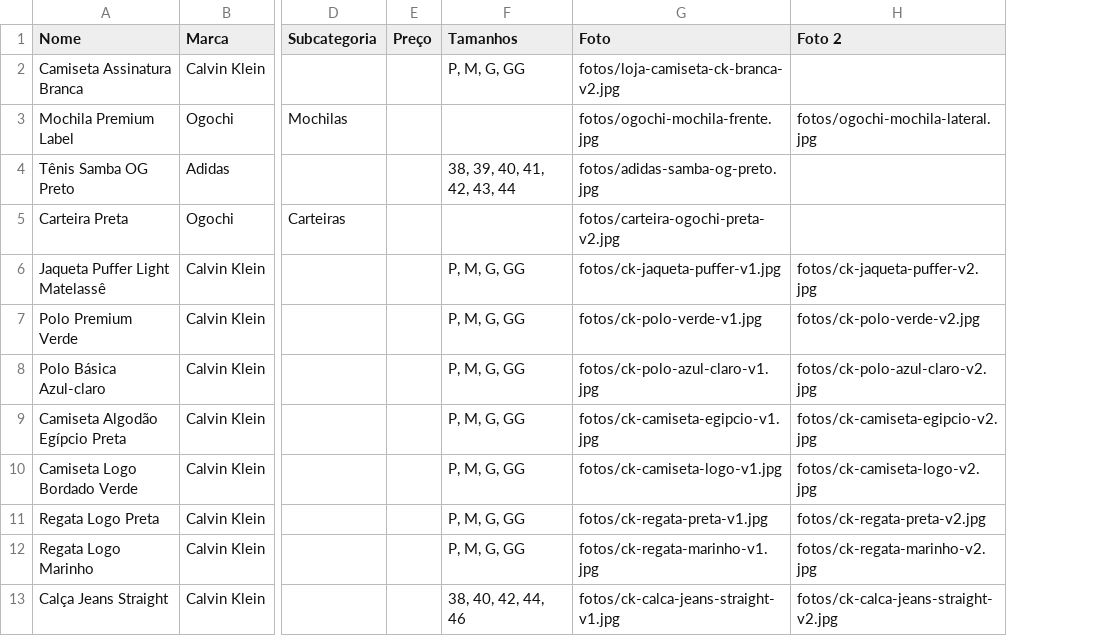
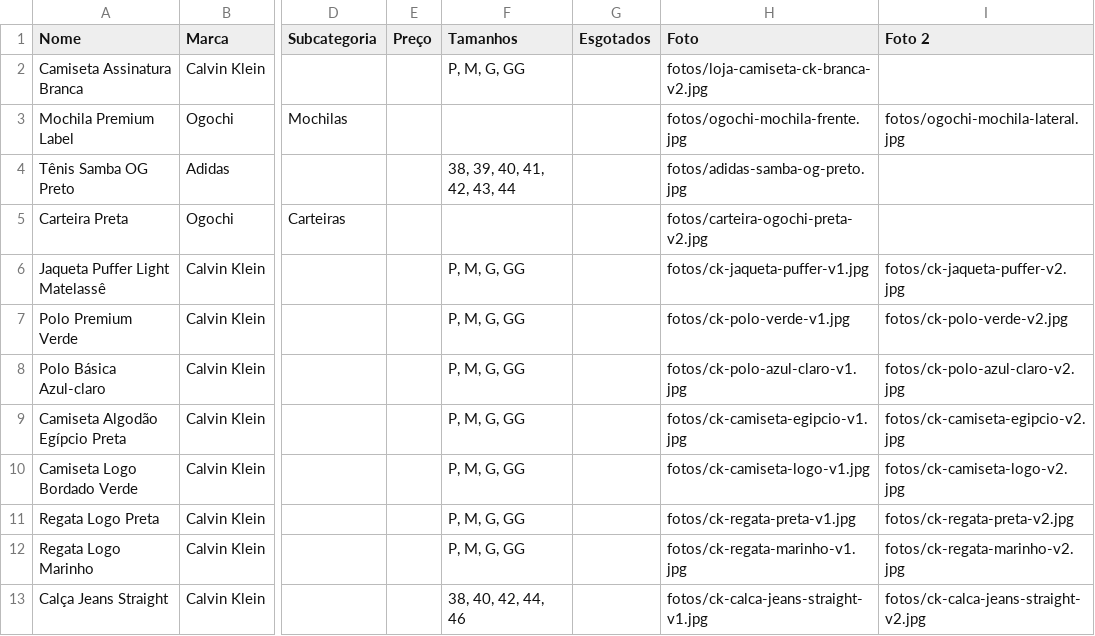
Before and after one commit to demen-loja/demen-loja.github.io, a CSV file: produtos-modelo.csv, drawn as a sheet; only a part is shown, gaps mark what is left out; the diff names each change by its address in the sheet, - before the commit and + after, or states it on an @@ line.

```diff
--- a/produtos-modelo.csv
+++ b/produtos-modelo.csv
+column G (Esgotados), empty
```
Also changed, not shown: 3 other files.
